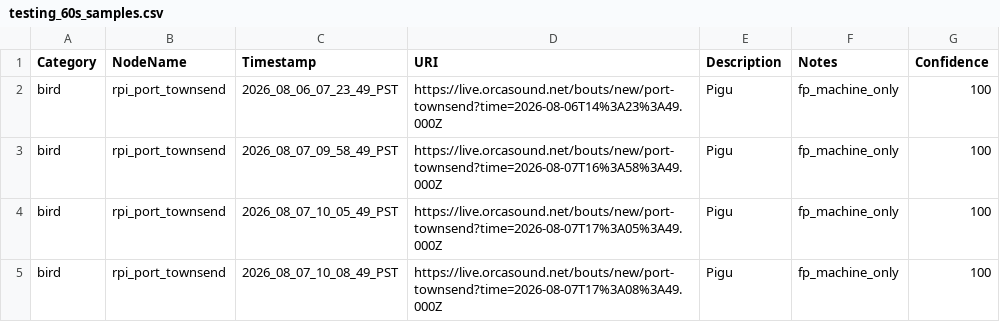
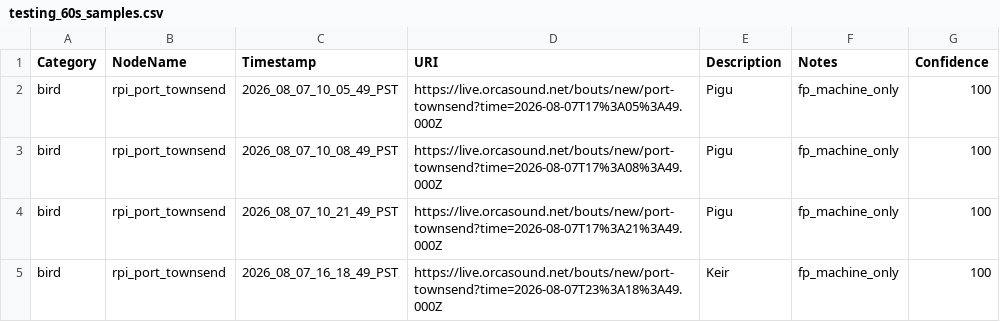
Before and after one commit to orcasound/pods-ai, a CSV file: output/csv/testing_60s_samples.csv, drawn as a sheet; only a part is shown; the shorter side is filled out with more unchanged rows; the diff names each change by its address in the sheet, - before the commit and + after, or states it on an @@ line.

Commit message:
Removed overlapping segments from testing csv
Signed-off-by: Dave Thaler <dthaler1968@gmail.com>

```diff
--- a/output/csv/testing_60s_samples.csv
+++ b/output/csv/testing_60s_samples.csv
-row 2: bird | rpi_port_townsend | 2026_08_06_07_23_49_PST | https://live.orcasound.net/bouts/new/port-townsend?time=2026-08-06T14%3A23%3A49.000Z | Pigu | fp_machine_only | 100
-row 3: bird | rpi_port_townsend | 2026_08_07_09_58_49_PST | https://live.orcasound.net/bouts/new/port-townsend?time=2026-08-07T16%3A58%3A49.000Z | Pigu | fp_machine_only | 100
```
